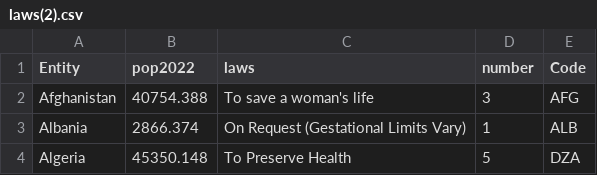
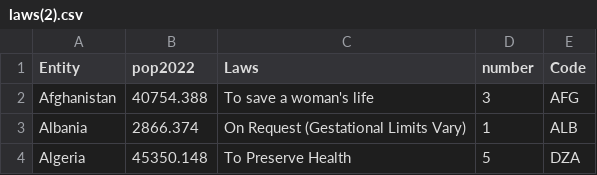
Before and after one commit to 360-info/internship-reproductive-rights, a CSV file: data/laws(2).csv, drawn as a sheet; only a part is shown.

```diff
--- a/data/laws(2).csv
+++ b/data/laws(2).csv
@@ -1,2 +1,2 @@
-Entity,pop2022,laws,number,Code
+Entity,pop2022,Laws,number,Code
 Afghanistan,40754.388,To save a woman's life,3,AFG
```
Also changed, not shown: 8 other files.
